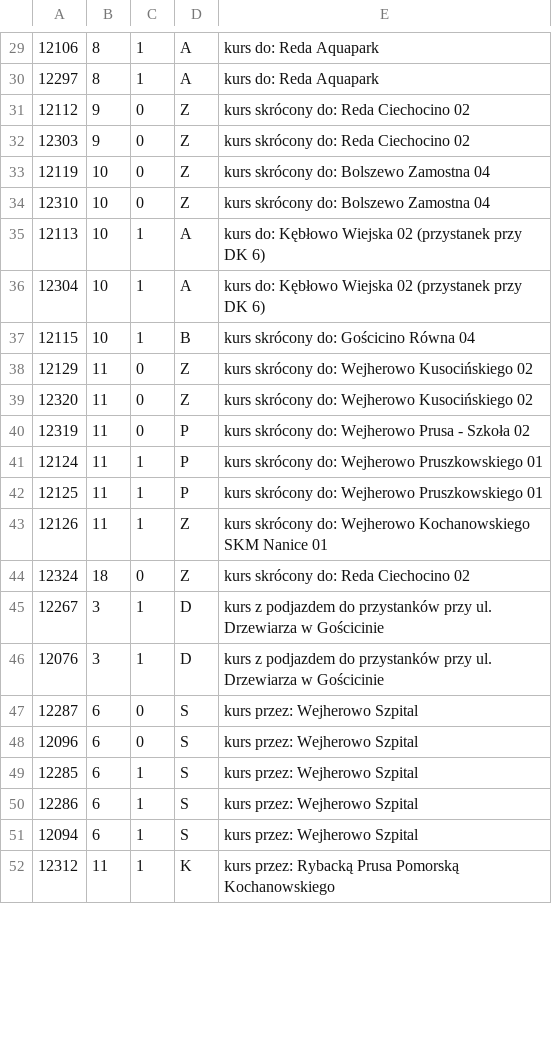
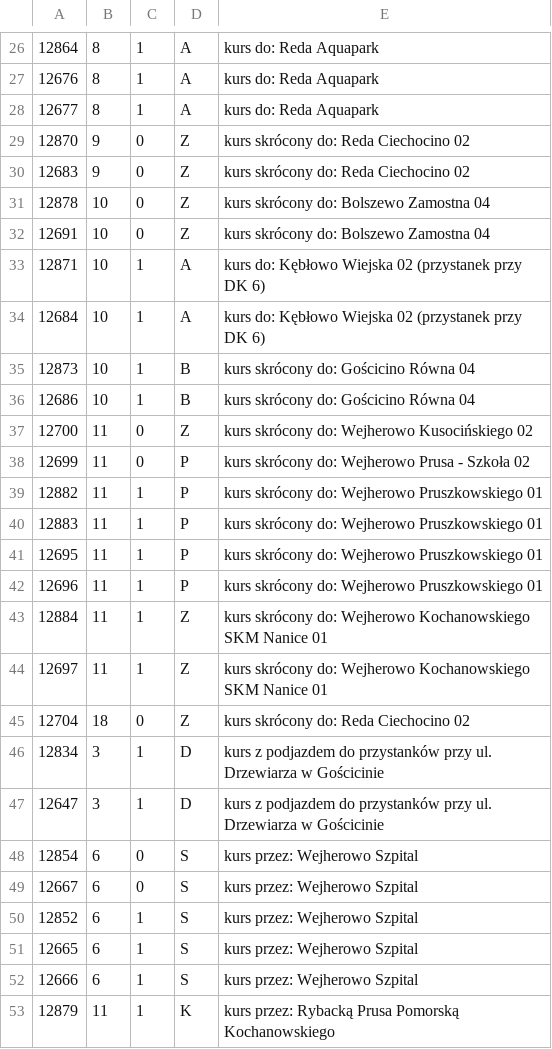
Before and after one commit to damiansikora85/BusSchedule, a CSV file: gtfs/trip_description.csv, drawn as a sheet; only a part is shown, gaps mark what is left out; the diff covers the shown part only.

```diff
--- a/gtfs/trip_description.csv
+++ b/gtfs/trip_description.csv
@@ -29,24 +26,28 @@
-12106,8,1,A,kurs do: Reda Aquapark
-12297,8,1,A,kurs do: Reda Aquapark
-12112,9,0,Z,kurs skrócony do: Reda Ciechocino 02
-12303,9,0,Z,kurs skrócony do: Reda Ciechocino 02
-12119,10,0,Z,kurs skrócony do: Bolszewo Zamostna 04
-12310,10,0,Z,kurs skrócony do: Bolszewo Zamostna 04
-12113,10,1,A,kurs do: Kębłowo Wiejska 02 (przystanek przy DK 6)
-12304,10,1,A,kurs do: Kębłowo Wiejska 02 (przystanek przy DK 6)
-12115,10,1,B,kurs skrócony do: Gościcino Równa 04
-12129,11,0,Z,kurs skrócony do: Wejherowo Kusocińskiego 02
-12320,11,0,Z,kurs skrócony do: Wejherowo Kusocińskiego 02
-12319,11,0,P,kurs skrócony do: Wejherowo Prusa - Szkoła 02
-12124,11,1,P,kurs skrócony do: Wejherowo Pruszkowskiego 01
-12125,11,1,P,kurs skrócony do: Wejherowo Pruszkowskiego 01
-12126,11,1,Z,kurs skrócony do: Wejherowo Kochanowskiego SKM Nanice 01
-12324,18,0,Z,kurs skrócony do: Reda Ciechocino 02
-12267,3,1,D,kurs z podjazdem do przystanków przy ul. Drzewiarza w Gościcinie
-12076,3,1,D,kurs z podjazdem do przystanków przy ul. Drzewiarza w Gościcinie
-12287,6,0,S,kurs przez: Wejherowo Szpital
-12096,6,0,S,kurs przez: Wejherowo Szpital
-12285,6,1,S,kurs przez: Wejherowo Szpital
-12286,6,1,S,kurs przez: Wejherowo Szpital
-12094,6,1,S,kurs przez: Wejherowo Szpital
-12312,11,1,K,kurs przez: Rybacką Prusa Pomorską Kochanowskiego
+12864,8,1,A,kurs do: Reda Aquapark
+12676,8,1,A,kurs do: Reda Aquapark
+12677,8,1,A,kurs do: Reda Aquapark
+12870,9,0,Z,kurs skrócony do: Reda Ciechocino 02
+12683,9,0,Z,kurs skrócony do: Reda Ciechocino 02
+12878,10,0,Z,kurs skrócony do: Bolszewo Zamostna 04
+12691,10,0,Z,kurs skrócony do: Bolszewo Zamostna 04
+12871,10,1,A,kurs do: Kębłowo Wiejska 02 (przystanek przy DK 6)
+12684,10,1,A,kurs do: Kębłowo Wiejska 02 (przystanek przy DK 6)
+12873,10,1,B,kurs skrócony do: Gościcino Równa 04
+12686,10,1,B,kurs skrócony do: Gościcino Równa 04
+12700,11,0,Z,kurs skrócony do: Wejherowo Kusocińskiego 02
+12699,11,0,P,kurs skrócony do: Wejherowo Prusa - Szkoła 02
+12882,11,1,P,kurs skrócony do: Wejherowo Pruszkowskiego 01
+12883,11,1,P,kurs skrócony do: Wejherowo Pruszkowskiego 01
+12695,11,1,P,kurs skrócony do: Wejherowo Pruszkowskiego 01
+12696,11,1,P,kurs skrócony do: Wejherowo Pruszkowskiego 01
+12884,11,1,Z,kurs skrócony do: Wejherowo Kochanowskiego SKM Nanice 01
+12697,11,1,Z,kurs skrócony do: Wejherowo Kochanowskiego SKM Nanice 01
+12704,18,0,Z,kurs skrócony do: Reda Ciechocino 02
+12834,3,1,D,kurs z podjazdem do przystanków przy ul. Drzewiarza w Gościcinie
+12647,3,1,D,kurs z podjazdem do przystanków przy ul. Drzewiarza w Gościcinie
+12854,6,0,S,kurs przez: Wejherowo Szpital
+12667,6,0,S,kurs przez: Wejherowo Szpital
+12852,6,1,S,kurs przez: Wejherowo Szpital
+12665,6,1,S,kurs przez: Wejherowo Szpital
+12666,6,1,S,kurs przez: Wejherowo Szpital
+12879,11,1,K,kurs przez: Rybacką Prusa Pomorską Kochanowskiego
```
Also changed, not shown: 1 added row, 3 removed rows and 27 edited cells elsewhere in this file, 15 other files.
